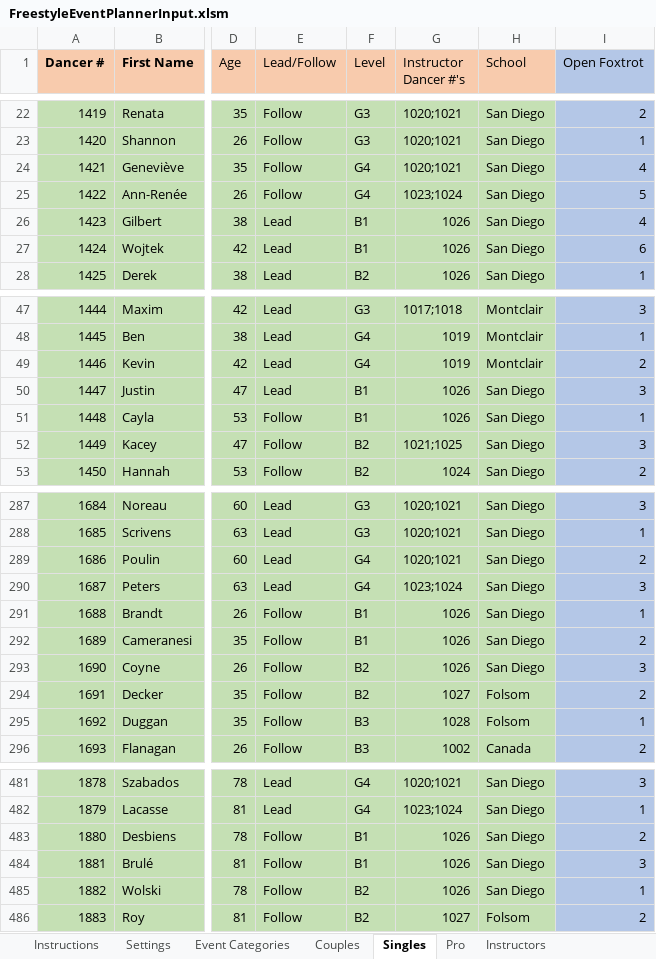
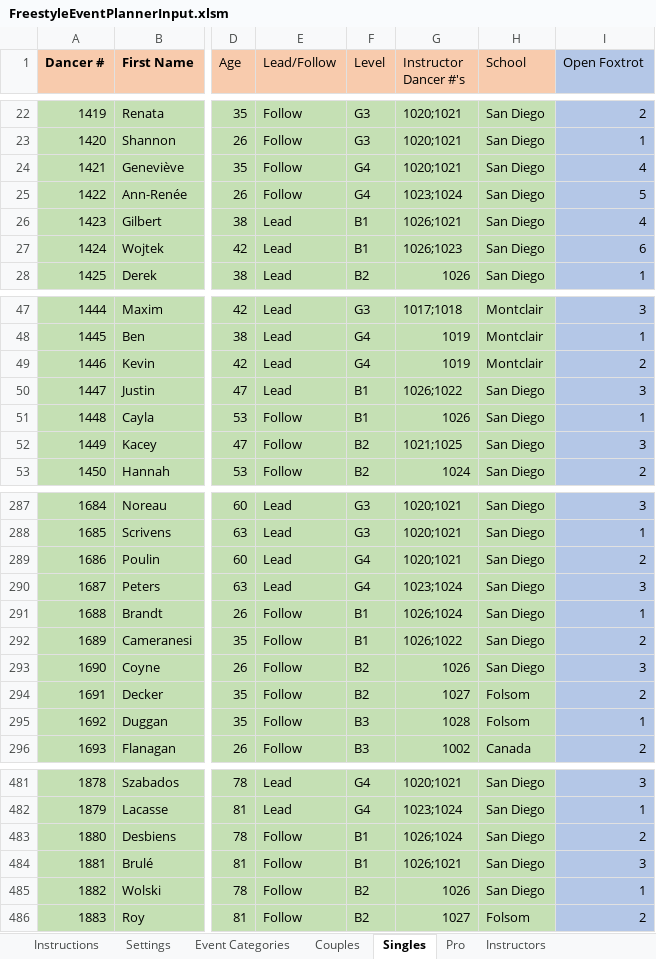
Before and after one commit to Daltiair/FreestylePlanner, an Excel workbook: FreestyleEventPlannerInput.xlsm, sheet Singles, drawn as a sheet; only a part is shown, gaps mark what is left out; values as stored, in another font and other column widths than the file's, no borders; table styles not drawn; the diff names each change by its address in the sheet, - before the commit and + after, or states it on an @@ line.

```diff
--- a/FreestyleEventPlannerInput.xlsm (sheet Singles)
+++ b/FreestyleEventPlannerInput.xlsm (sheet Singles)
-G26 (Instructor Dancer #'s): 1026
+G26 (Instructor Dancer #'s): 1026;1021
-G27 (Instructor Dancer #'s): 1026
+G27 (Instructor Dancer #'s): 1026;1023
-G50 (Instructor Dancer #'s): 1026
+G50 (Instructor Dancer #'s): 1026;1022
-G291 (Instructor Dancer #'s): 1026
+G291 (Instructor Dancer #'s): 1026;1024
-G292 (Instructor Dancer #'s): 1026
+G292 (Instructor Dancer #'s): 1026;1022
-G483 (Instructor Dancer #'s): 1026
+G483 (Instructor Dancer #'s): 1026;1024
-G484 (Instructor Dancer #'s): 1026
+G484 (Instructor Dancer #'s): 1026;1021
```
Also changed, not shown: 5 other files.
